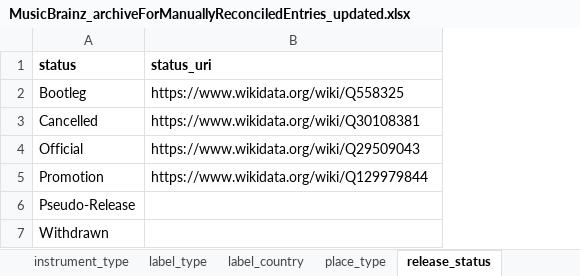
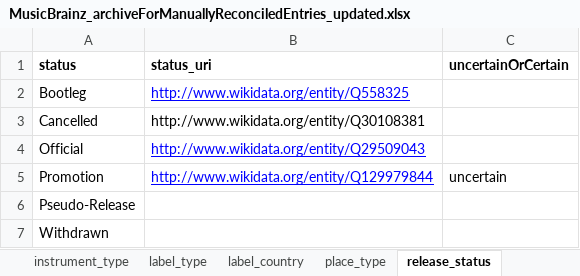
Before and after one commit to DDMAL/linkedmusic-datalake, an Excel workbook: ArchiveForReconciledEntries/MusicBrainz_archiveForManuallyReconciledEntries_updated.xlsx, sheet release_status, drawn as a sheet; values as stored, in another font and other column widths than the file's, no borders; the diff names each change by its address in the sheet, - before the commit and + after, or states it on an @@ line.

```diff
--- a/ArchiveForReconciledEntries/MusicBrainz_archiveForManuallyReconciledEntries_updated.xlsx (sheet release_status)
+++ b/ArchiveForReconciledEntries/MusicBrainz_archiveForManuallyReconciledEntries_updated.xlsx (sheet release_status)
+column C (uncertainOrCertain), row 5: uncertain
-B2 (status_uri): https://www.wikidata.org/wiki/Q558325
+B2 (status_uri): http://www.wikidata.org/entity/Q558325
@@ B2 underline: off → on, text colour: black → #0000FF @@
-B3 (status_uri): https://www.wikidata.org/wiki/Q30108381
+B3 (status_uri): http://www.wikidata.org/entity/Q30108381
-B4 (status_uri): https://www.wikidata.org/wiki/Q29509043
+B4 (status_uri): http://www.wikidata.org/entity/Q29509043
@@ B4:B5 underline: off → on, text colour: black → #0000FF @@
-B5 (status_uri): https://www.wikidata.org/wiki/Q129979844
+B5 (status_uri): http://www.wikidata.org/entity/Q129979844
```
Also changed, not shown: sheet work-type, other sheet tabs.
